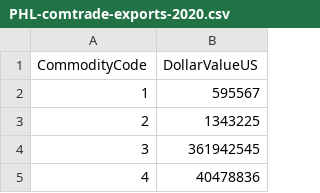
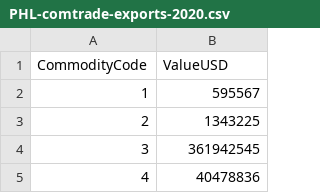
Before and after one commit to ModelEarth/country-data, a CSV file: exports/PHL/PHL-comtrade-exports-2020.csv, drawn as a sheet; only a part is shown.

Commit message:
Rename to ValueUSD

```diff
--- a/exports/PHL/PHL-comtrade-exports-2020.csv
+++ b/exports/PHL/PHL-comtrade-exports-2020.csv
@@ -1,2 +1,2 @@
-CommodityCode,DollarValueUS
+CommodityCode,ValueUSD
 1,595567
```
Also changed, not shown: imports/PHL/PHL-comtrade-imports-2020.csv.
